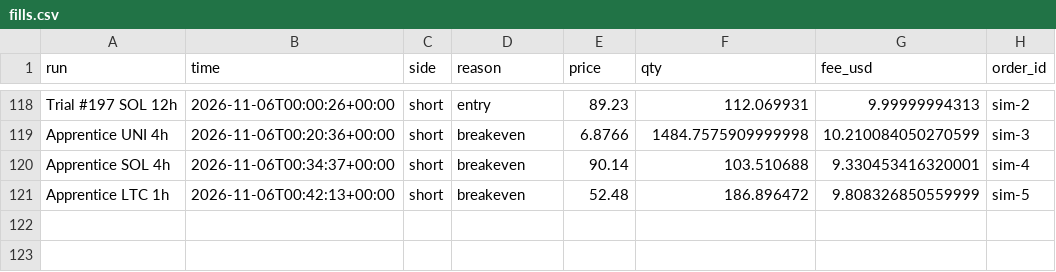
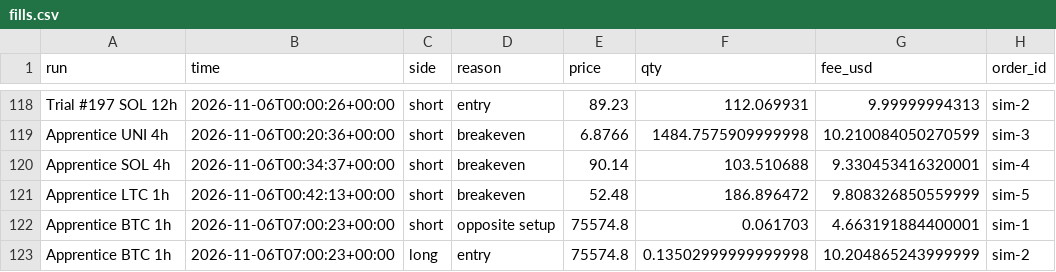
Before and after one commit to ethangoebel1499-jpg/Claude, a CSV file: paper_trades/fills.csv, drawn as a sheet; only a part is shown, gaps mark what is left out; the diff names each change by its address in the sheet, - before the commit and + after, or states it on an @@ line.

```diff
--- a/paper_trades/fills.csv
+++ b/paper_trades/fills.csv
+row 122: Apprentice BTC 1h | 2026-11-06T07:00:23+00:00 | short | opposite setup | 75574.8 | 0.061703 | 4.663191884400001 | sim-1
+row 123: Apprentice BTC 1h | 2026-11-06T07:00:23+00:00 | long | entry | 75574.8 | 0.13502999999999998 | 10.204865243999999 | sim-2
```
Also changed, not shown: apprentice/concepts.csv, apprentice/lessons.csv, 7 other files.
